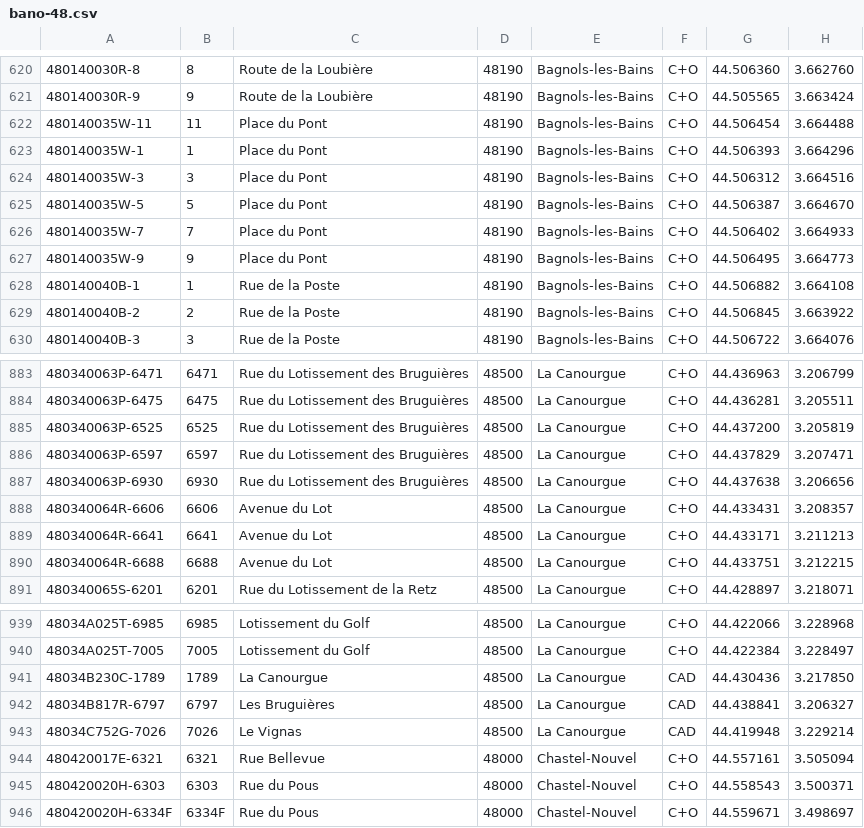
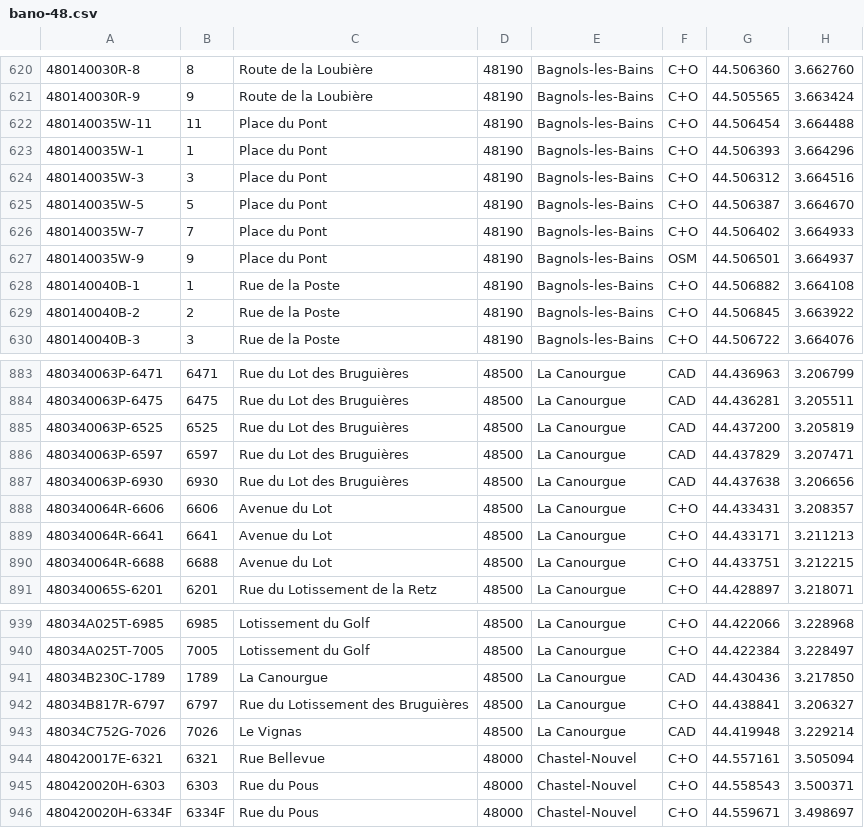
Before and after one commit to osm-fr/bano-data, a CSV file: bano-48.csv, drawn as a sheet; only a part is shown, gaps mark what is left out; the diff covers the shown part only.

```diff
--- a/bano-48.csv
+++ b/bano-48.csv
@@ -626,3 +626,3 @@
 480140035W-7,7,Place du Pont,48190,Bagnols-les-Bains,C+O,44.506402,3.664933
-480140035W-9,9,Place du Pont,48190,Bagnols-les-Bains,C+O,44.506495,3.664773
+480140035W-9,9,Place du Pont,48190,Bagnols-les-Bains,OSM,44.506501,3.664937
 480140040B-1,1,Rue de la Poste,48190,Bagnols-les-Bains,C+O,44.506882,3.664108
@@ -883,6 +883,6 @@
-480340063P-6471,6471,Rue du Lotissement des Bruguières,48500,La Canourgue,C+O,44.436963,3.206799
-480340063P-6475,6475,Rue du Lotissement des Bruguières,48500,La Canourgue,C+O,44.436281,3.205511
-480340063P-6525,6525,Rue du Lotissement des Bruguières,48500,La Canourgue,C+O,44.437200,3.205819
-480340063P-6597,6597,Rue du Lotissement des Bruguières,48500,La Canourgue,C+O,44.437829,3.207471
-480340063P-6930,6930,Rue du Lotissement des Bruguières,48500,La Canourgue,C+O,44.437638,3.206656
+480340063P-6471,6471,Rue du Lot des Bruguières,48500,La Canourgue,CAD,44.436963,3.206799
+480340063P-6475,6475,Rue du Lot des Bruguières,48500,La Canourgue,CAD,44.436281,3.205511
+480340063P-6525,6525,Rue du Lot des Bruguières,48500,La Canourgue,CAD,44.437200,3.205819
+480340063P-6597,6597,Rue du Lot des Bruguières,48500,La Canourgue,CAD,44.437829,3.207471
+480340063P-6930,6930,Rue du Lot des Bruguières,48500,La Canourgue,CAD,44.437638,3.206656
 480340064R-6606,6606,Avenue du Lot,48500,La Canourgue,C+O,44.433431,3.208357
@@ -941,3 +941,3 @@
 48034B230C-1789,1789,La Canourgue,48500,La Canourgue,CAD,44.430436,3.217850
-48034B817R-6797,6797,Les Bruguières,48500,La Canourgue,CAD,44.438841,3.206327
+48034B817R-6797,6797,Rue du Lotissement des Bruguières,48500,La Canourgue,C+O,44.438841,3.206327
 48034C752G-7026,7026,Le Vignas,48500,La Canourgue,CAD,44.419948,3.229214
```
Also changed, not shown: 56 edited cells elsewhere in this file, 12 other files.
